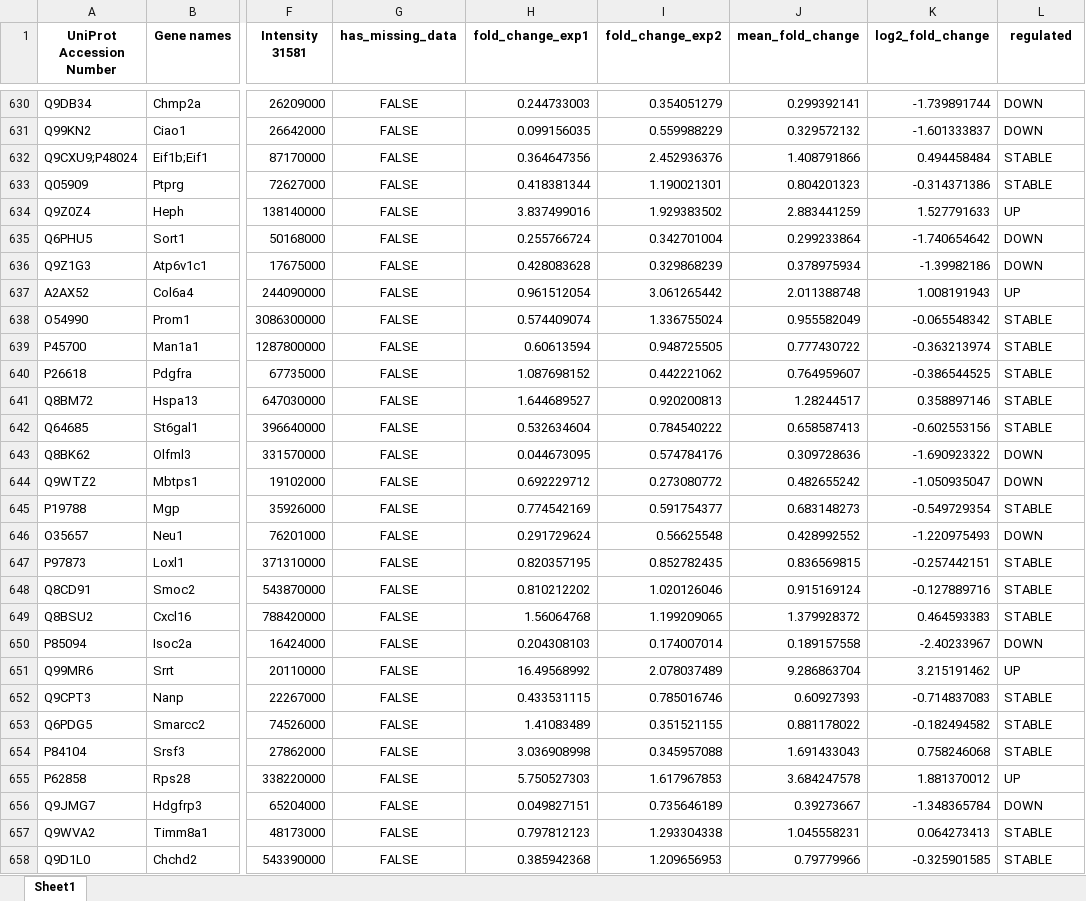
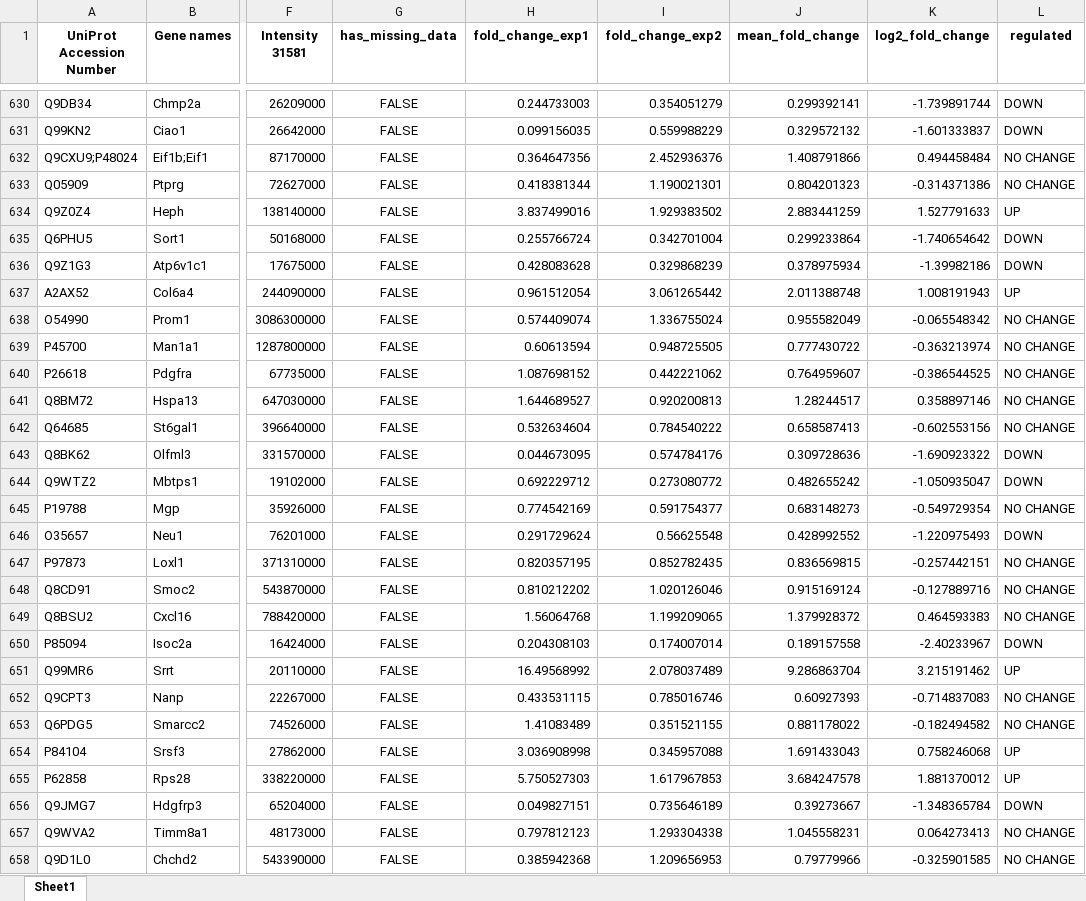
Before and after one commit to shaqiq-kik/Proteomics, an Excel workbook: alligned_proteins.xlsx, sheet Sheet1, drawn as a sheet; only a part is shown, gaps mark what is left out; values as stored, in another font and other column widths than the file's, no borders; the diff covers the shown part only; the diff names each change by its address in the sheet, - before the commit and + after, or states it on an @@ line.

```diff
--- a/alligned_proteins.xlsx (sheet Sheet1)
+++ b/alligned_proteins.xlsx (sheet Sheet1)
-L632:L633 (regulated): STABLE
+L632:L633 (regulated): NO CHANGE
-L638:L642 (regulated): STABLE
+L638:L642 (regulated): NO CHANGE
-L645 (regulated): STABLE
+L645 (regulated): NO CHANGE
-L647:L649 (regulated): STABLE
+L647:L649 (regulated): NO CHANGE
-L652:L653 (regulated): STABLE
+L652:L653 (regulated): NO CHANGE
-L654 (regulated): STABLE
+L654 (regulated): UP
-L657:L658 (regulated): STABLE
+L657:L658 (regulated): NO CHANGE
```
Also changed, not shown: 1570 edited cells elsewhere in this sheet, IPA_input.xlsx, 1 other file.
